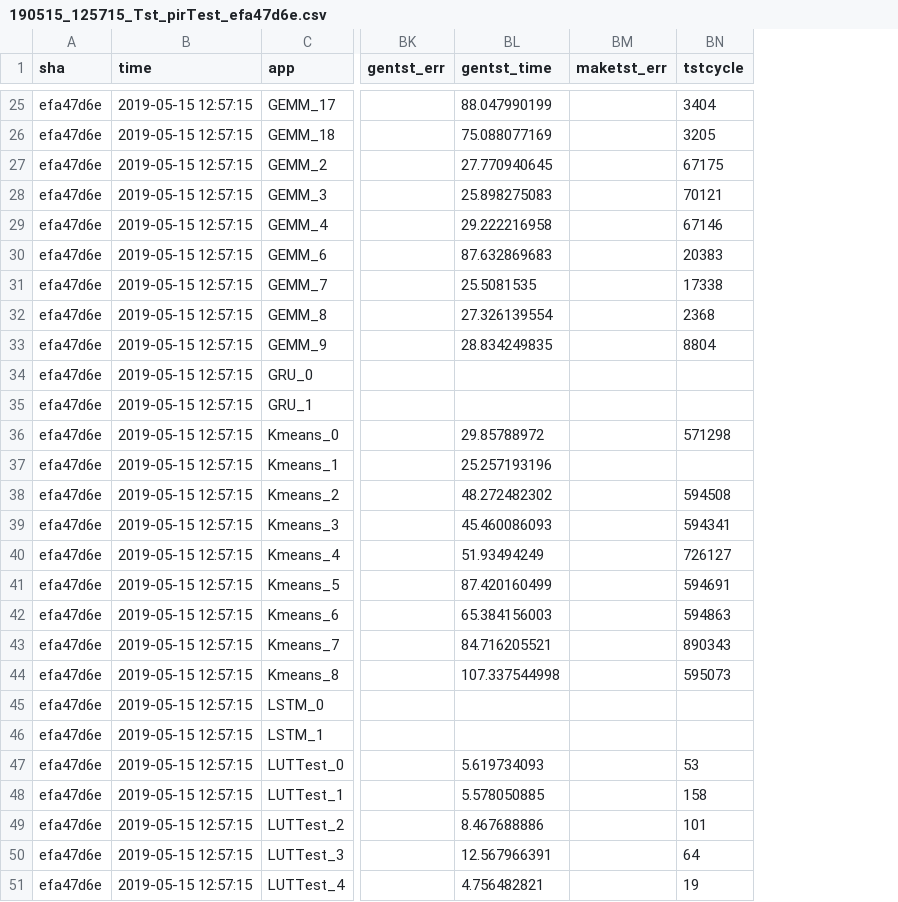
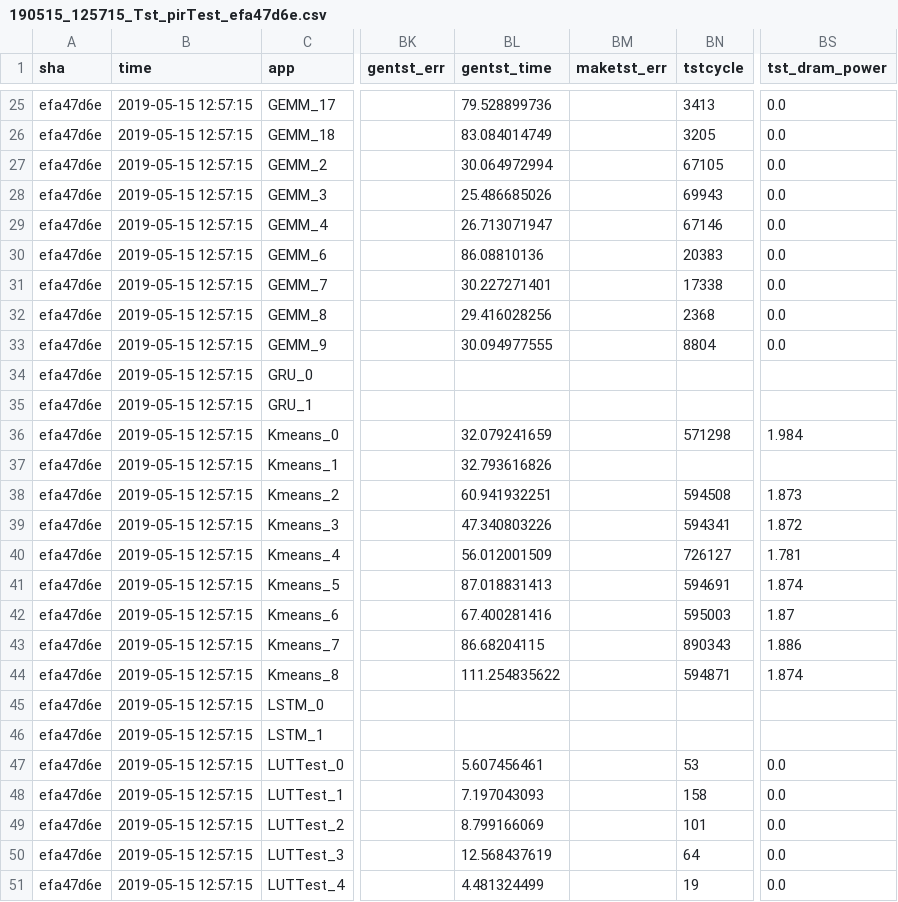
Before and after one commit to stanford-ppl/pir, a CSV file: logs/190515_125715_Tst_pirTest_efa47d6e.csv, drawn as a sheet; only a part is shown, gaps mark what is left out; the diff covers the shown part only; the diff names each change by its address in the sheet, - before the commit and + after, or states it on an @@ line.

Commit message:
add power. update script

```diff
--- a/logs/190515_125715_Tst_pirTest_efa47d6e.csv
+++ b/logs/190515_125715_Tst_pirTest_efa47d6e.csv
+column BS (tst_dram_power), rows 25-51: 0.0 | 0.0 | 0.0 | 0.0 | 0.0 | 0.0 | 0.0 | 0.0 | 0.0 |  |  | 1.984 |  | 1.873 | 1.872 | 1.781 | 1.874 | 1.87 | 1.886 | 1.874 |  |  | 0.0 | 0.0 | 0.0 | 0.0 | 0.0
-BL25 (gentst_time): 88.047990199
+BL25 (gentst_time): 79.528899736
-BN25 (tstcycle): 3404
+BN25 (tstcycle): 3413
-BL26 (gentst_time): 75.088077169
+BL26 (gentst_time): 83.084014749
-BL27 (gentst_time): 27.770940645
+BL27 (gentst_time): 30.064972994
-BN27 (tstcycle): 67175
+BN27 (tstcycle): 67105
-BL28 (gentst_time): 25.898275083
+BL28 (gentst_time): 25.486685026
-BN28 (tstcycle): 70121
+BN28 (tstcycle): 69943
-BL29 (gentst_time): 29.222216958
+BL29 (gentst_time): 26.713071947
-BL30 (gentst_time): 87.632869683
+BL30 (gentst_time): 86.08810136
-BL31 (gentst_time): 25.5081535
+BL31 (gentst_time): 30.227271401
-BL32 (gentst_time): 27.326139554
+BL32 (gentst_time): 29.416028256
-BL33 (gentst_time): 28.834249835
+BL33 (gentst_time): 30.094977555
-BL36 (gentst_time): 29.85788972
+BL36 (gentst_time): 32.079241659
-BL37 (gentst_time): 25.257193196
+BL37 (gentst_time): 32.793616826
-BL38 (gentst_time): 48.272482302
+BL38 (gentst_time): 60.941932251
-BL39 (gentst_time): 45.460086093
+BL39 (gentst_time): 47.340803226
-BL40 (gentst_time): 51.93494249
+BL40 (gentst_time): 56.012001509
-BL41 (gentst_time): 87.420160499
+BL41 (gentst_time): 87.018831413
-BL42 (gentst_time): 65.384156003
+BL42 (gentst_time): 67.400281416
-BN42 (tstcycle): 594863
+BN42 (tstcycle): 595003
-BL43 (gentst_time): 84.716205521
+BL43 (gentst_time): 86.68204115
-BL44 (gentst_time): 107.337544998
+BL44 (gentst_time): 111.254835622
-BN44 (tstcycle): 595073
+BN44 (tstcycle): 594871
-BL47 (gentst_time): 5.619734093
+BL47 (gentst_time): 5.607456461
-BL48 (gentst_time): 5.578050885
+BL48 (gentst_time): 7.197043093
-BL49 (gentst_time): 8.467688886
+BL49 (gentst_time): 8.799166069
-BL50 (gentst_time): 12.567966391
+BL50 (gentst_time): 12.568437619
-BL51 (gentst_time): 4.756482821
+BL51 (gentst_time): 4.481324499
```
Also changed, not shown: 82 edited cells elsewhere in this file, 2 other files.
